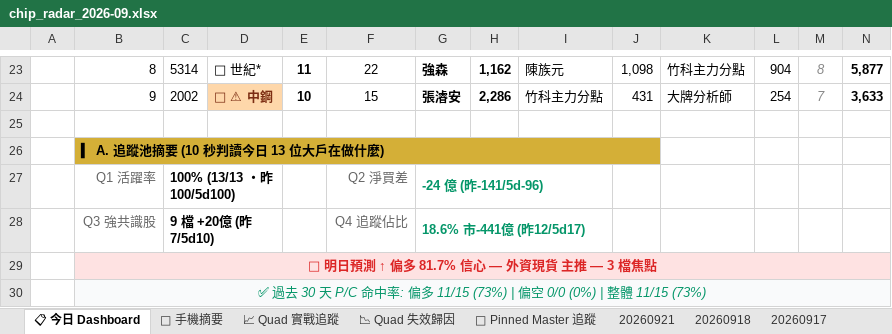
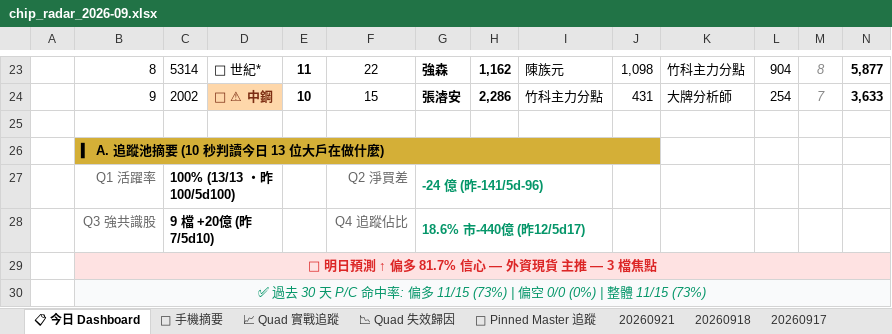
Before and after one commit to DRwillychiu/CHIP_RADAR_TW, an Excel workbook: data/reports/chip_radar_2026-09.xlsx, sheet 📋 今日 Dashboard, drawn as a sheet; only a part is shown, gaps mark what is left out; values as stored, in another font and other column widths than the file's, no borders; conditional formats and table styles not drawn; the diff names each change by its address in the sheet, - before the commit and + after, or states it on an @@ line.

```diff
--- a/data/reports/chip_radar_2026-09.xlsx (sheet 📋 今日 Dashboard)
+++ b/data/reports/chip_radar_2026-09.xlsx (sheet 📋 今日 Dashboard)
-G28: 18.6% 市-441億 (昨12/5d17)
+G28: 18.6% 市-440億 (昨12/5d17)
```
Also changed, not shown: sheet 20260921, data/reports/latest.xlsx, 20 other files.
